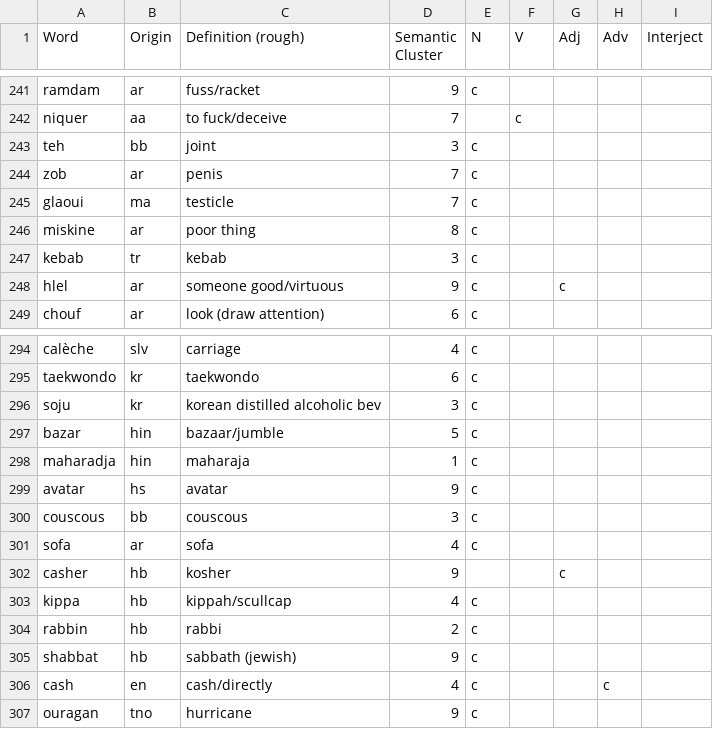
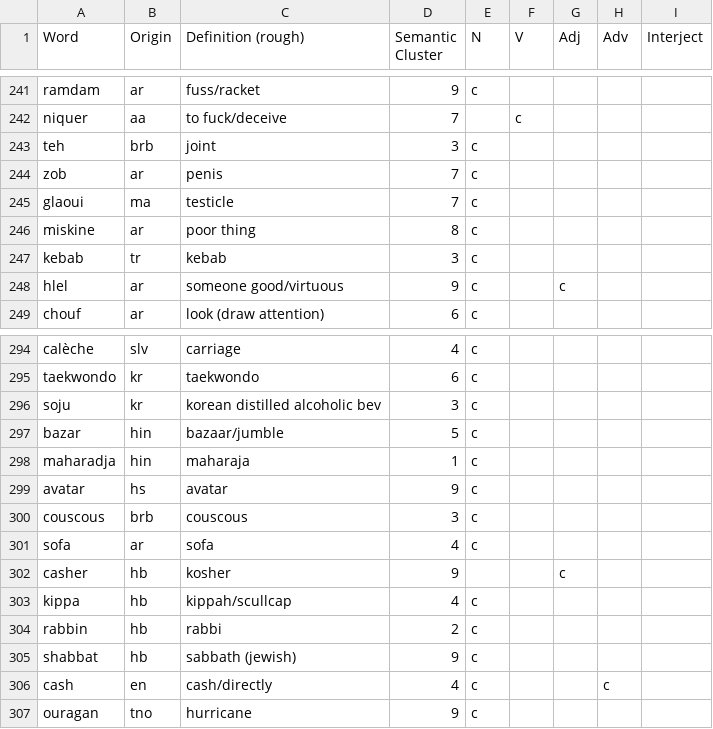
Before and after one commit to ljz112/CLResearch, a CSV file: ideaFrance/collectedData/borrowedWords.csv, drawn as a sheet; only a part is shown, gaps mark what is left out; the diff names each change by its address in the sheet, - before the commit and + after, or states it on an @@ line.

```diff
--- a/ideaFrance/collectedData/borrowedWords.csv
+++ b/ideaFrance/collectedData/borrowedWords.csv
-B243 (Origin): bb
+B243 (Origin): brb
-B300 (Origin): bb
+B300 (Origin): brb
```
Also changed, not shown: ideaFrance/collectedData/borrowedWordsLangKey.csv, 2 other files.
